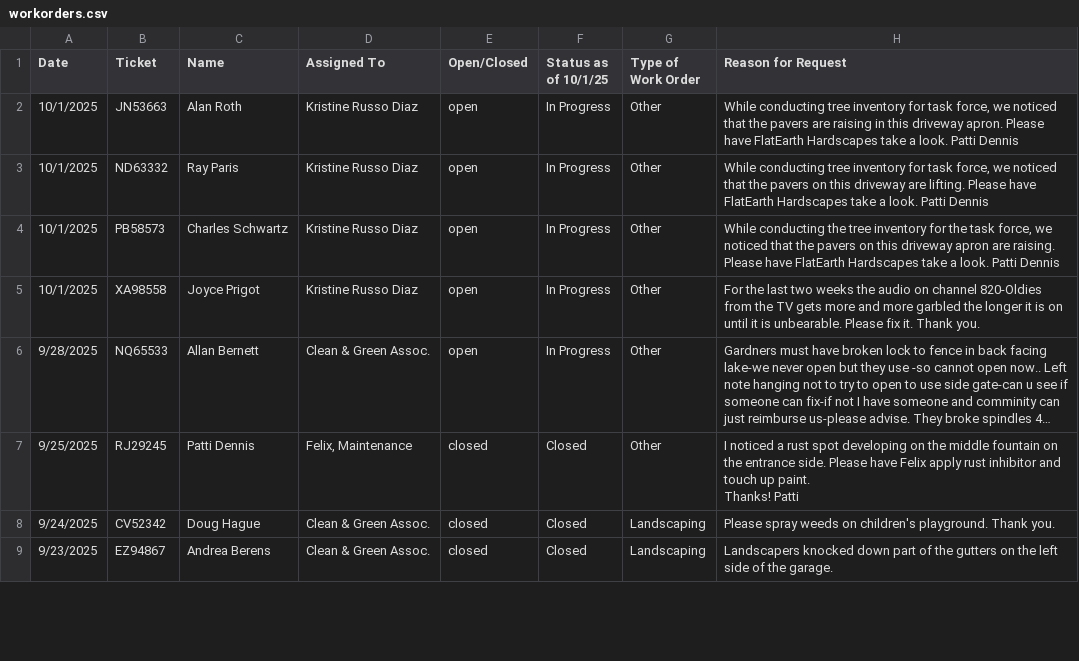
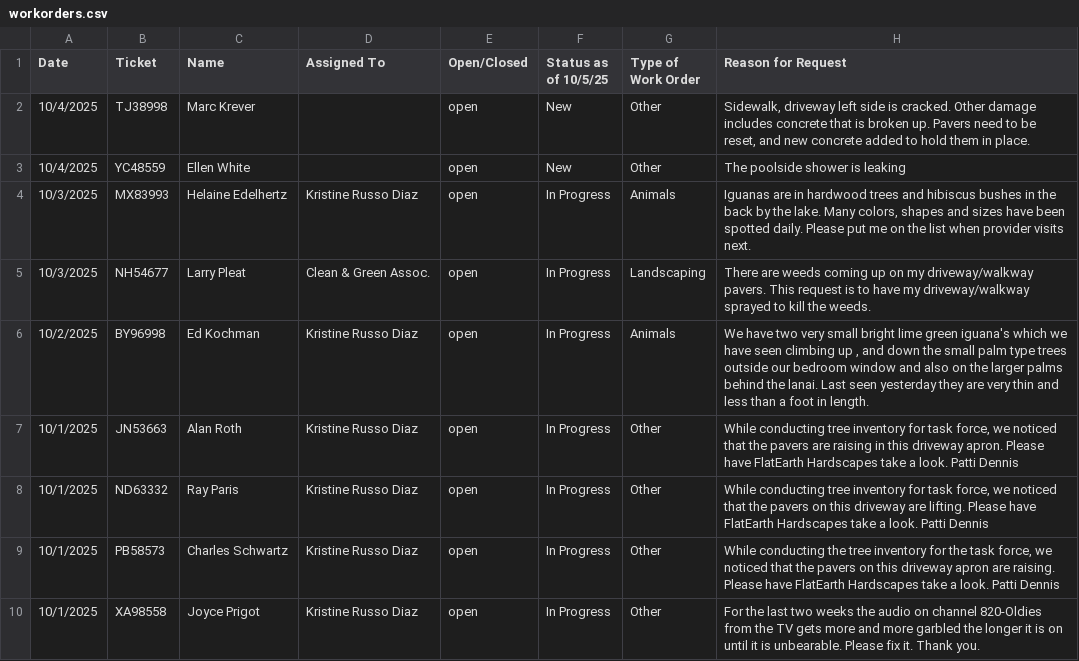
Before and after one commit to kmcurley/workspace, a CSV file: workorders.csv, drawn as a sheet; only a part is shown; the shorter side is filled out with more unchanged rows; long unchanged cells end in ….

Commit message:
Add files via upload

```diff
--- a/workorders.csv
+++ b/workorders.csv
@@ -1,2 +1,7 @@
-Date,Ticket,Name,Assigned To,Open/Closed,Status as of 10/1/25,Type of Work Order,Reason for Request,
+Date,Ticket,Name,Assigned To,Open/Closed,Status as of 10/5/25,Type of Work Order,Reason for Request,
+10/4/2025,TJ38998,Marc Krever,,open,New,Other,"Sidewalk, driveway left side is cracked.  Other damage includes concrete that is broken up.  Pavers need to be reset, and new concrete added to hold them in place.",
+10/4/2025,YC48559,Ellen White,,open,New,Other,The poolside  shower is leaking,
+10/3/2025,MX83993,Helaine Edelhertz,Kristine Russo Diaz,open,In Progress,Animals,"Iguanas are in hardwood trees and hibiscus bushes in the back by the lake. Many colors, shapes and sizes have been spotted daily. Please put me on the list when provider visits next.",
+10/3/2025,NH54677,Larry Pleat,Clean & Green Assoc.,open,In Progress,Landscaping,There are weeds coming up on my driveway/walkway pavers.  This request is to have my driveway/walkway sprayed to kill the weeds. ,
+10/2/2025,BY96998,Ed Kochman,Kristine Russo Diaz,open,In Progress,Animals,"We have two very small bright lime green iguana's which we have seen climbing up , and down the small palm type trees outside our bedroom window and also on the larger palms behind the lanai. Last seen yesterday they are very thin and less than a foot in length.",
 10/1/2025,JN53663,Alan Roth,Kristine Russo Diaz,open,In Progress,Other,"While conducting tree inventory for task force, we noticed that the pavers are raising in this driveway apron.  Please have FlatEarth Hardscapes take a look.  Patti Dennis",
```
